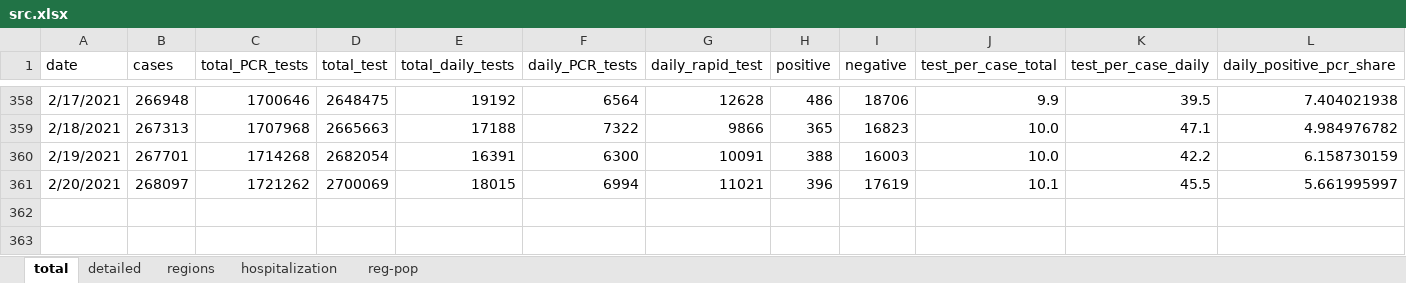
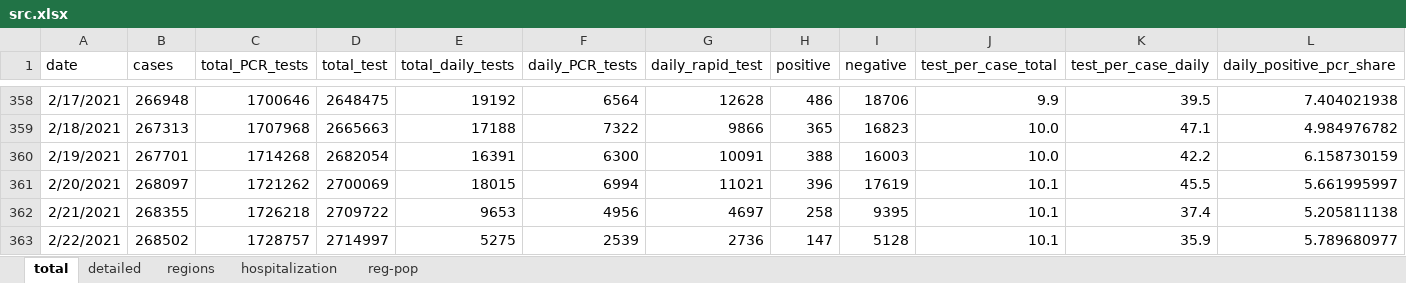
Before and after one commit to nasrashvilin/covidinfo, an Excel workbook: www/src.xlsx, sheet total, drawn as a sheet; only a part is shown, gaps mark what is left out; values as stored, in another font and other column widths than the file's, no borders; rows hold the shown columns only; the diff names each change by its address in the sheet, - before the commit and + after, or states it on an @@ line.

```diff
--- a/www/src.xlsx (sheet total)
+++ b/www/src.xlsx (sheet total)
+row 362: 2/21/2021 | 268355 | 1726218 | 2709722 | 9653 | 4956 | 4697 | 258 | 9395 | 10.1 | 37.4 | 5.205811138
+row 363: 2/22/2021 | 268502 | 1728757 | 2714997 | 5275 | 2539 | 2736 | 147 | 5128 | 10.1 | 35.9 | 5.789680977
```
Also changed, not shown: sheet regions, sheet reg-pop, sheet hospitalization, sheet detailed, 7 other files.
